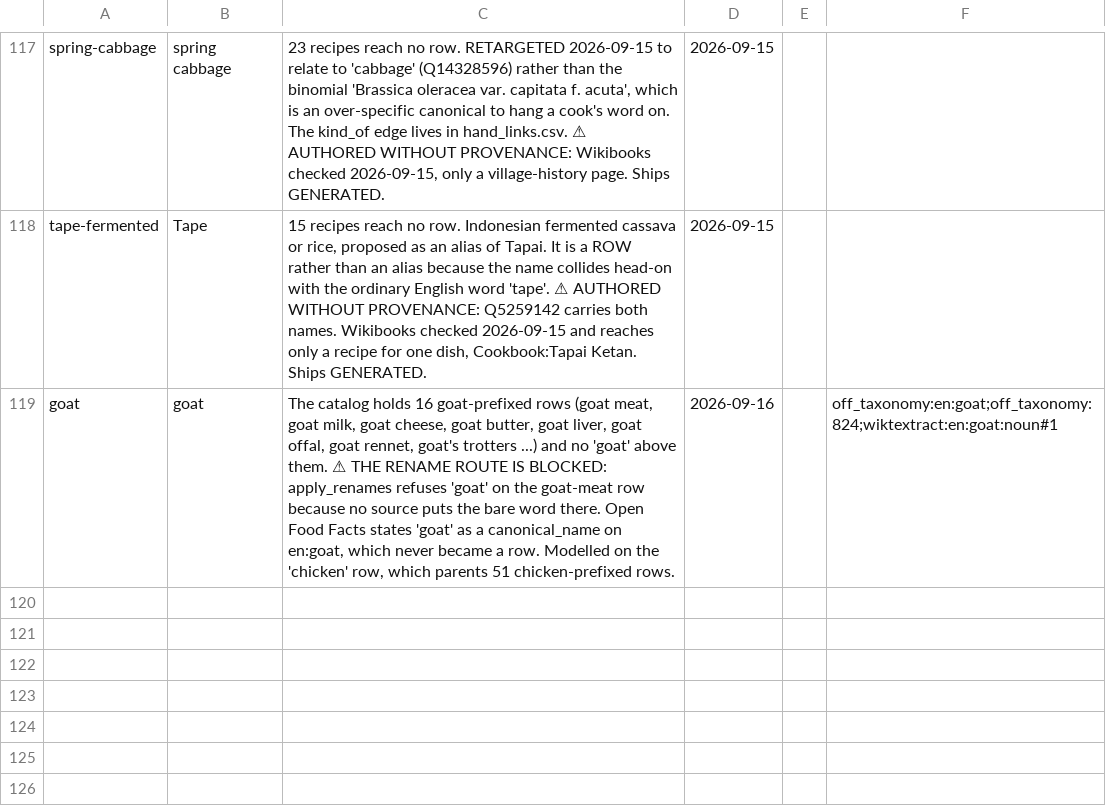
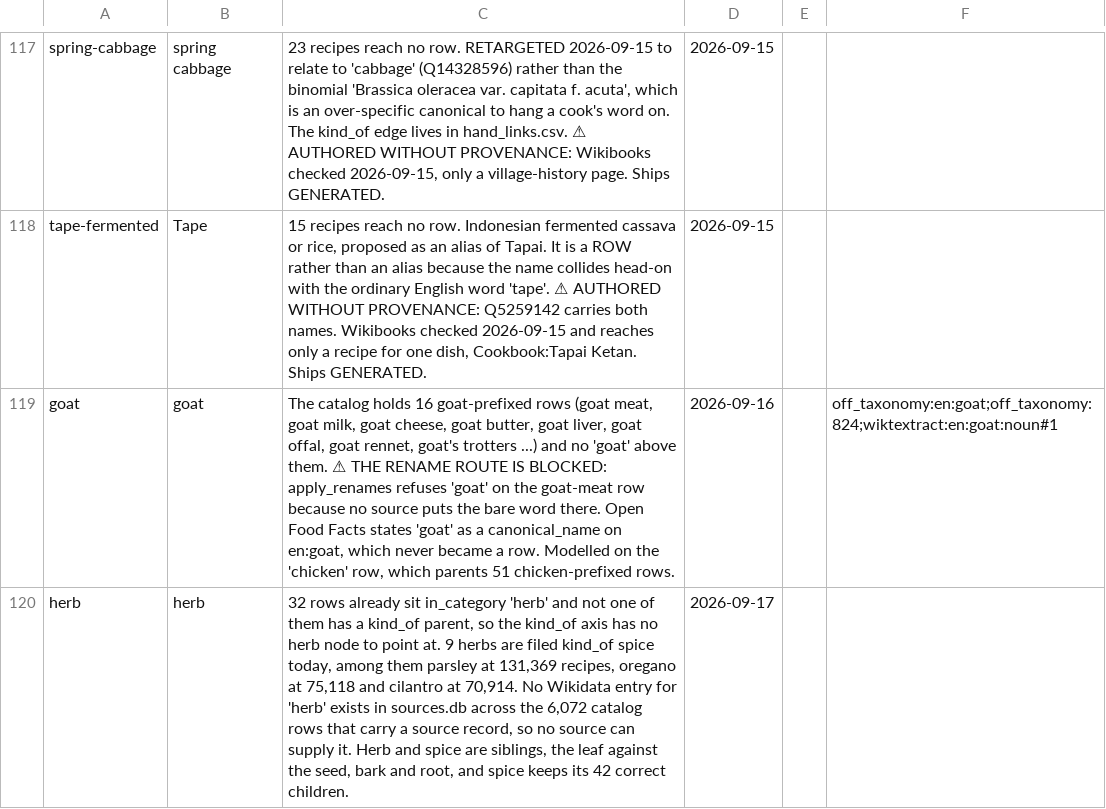
Before and after one commit to abh5227/recipe-app2, a CSV file: authored_rows.csv, drawn as a sheet; only a part is shown, gaps mark what is left out; the diff names each change by its address in the sheet, - before the commit and + after, or states it on an @@ line.

```diff
--- a/authored_rows.csv
+++ b/authored_rows.csv
+row 120: herb | herb | 32 rows already sit in_category 'herb' and not one of them has a kind_of parent, so the kind_of axis has no herb node to point at. 9 herbs are filed kind_of spice today, among them parsley at 131,369 recipes, oregano at 75,118 and cilantro at 70,914. No Wikidata entry for 'herb' exists in sources.db across the 6,072 catalog rows that carry a source record, so no source can supply it. Herb and spice are siblings, the leaf against the seed, bark and root, and spice keeps its 42 correct children. | 2026-09-17
```
Also changed, not shown: 1 other file.
